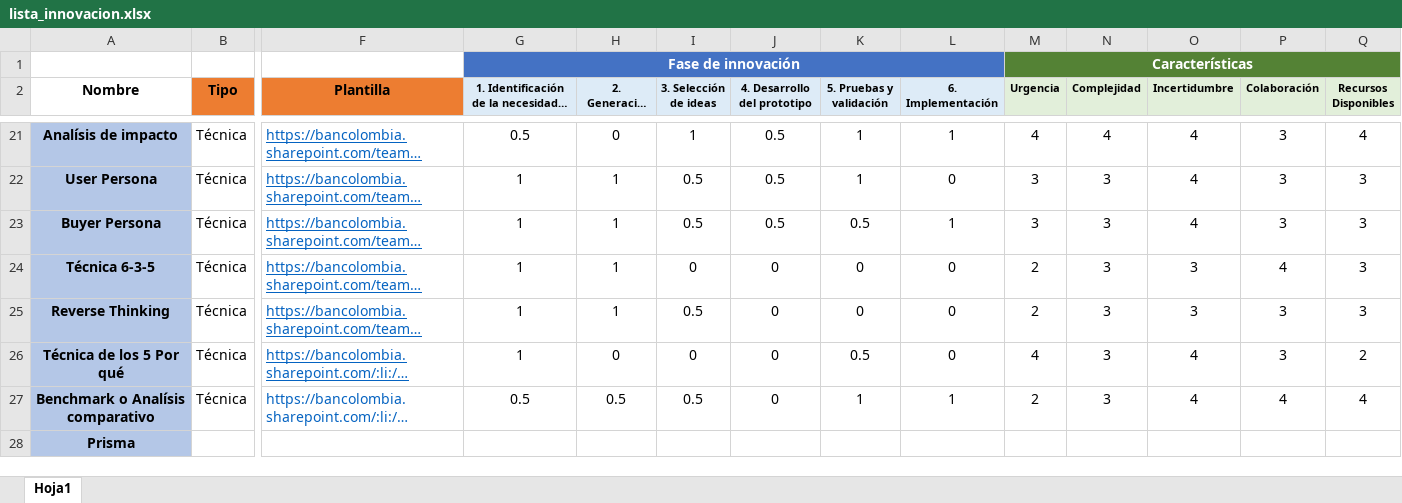
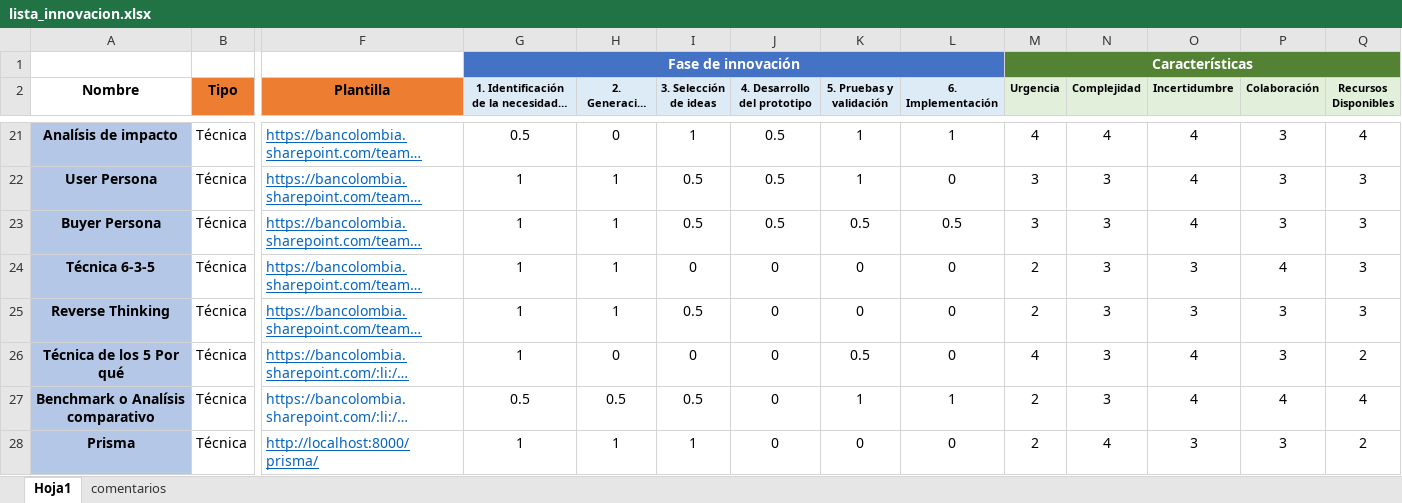
Before and after one commit to Estrategia-e-innovacion-de-TI/innovation-platform, an Excel workbook: necessity_artifact/data/lista_innovacion.xlsx, sheet Hoja1, drawn as a sheet; only a part is shown, gaps mark what is left out; long unchanged cells end in …; values as stored, in another font and other column widths than the file's, no borders; conditional formats not drawn; removed rows and columns are numbered as before the commit, all else as after; rows hold the shown columns only; the diff names each change by its address in the sheet, - before the commit and + after, or states it on an @@ line.

Commit message:
Se agrega artefacto prisma y tooltips a la herramienta

```diff
--- a/necessity_artifact/data/lista_innovacion.xlsx (sheet Hoja1)
+++ b/necessity_artifact/data/lista_innovacion.xlsx (sheet Hoja1)
+sheet tab: comentarios
-L23 (6. Implementación): 1
+L23 (6. Implementación): 0.5
-row 28: Prisma
+row 28: Prisma | Técnica | http://localhost:8000/prisma/ | 1 | 1 | 1 | 0 | 0 | 0 | 2 | 4 | 3 | 3 | 2
```
Also changed, not shown: 9 other files.
